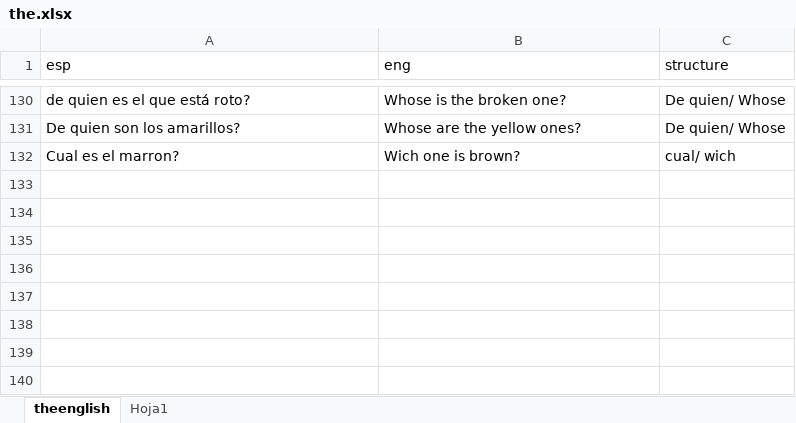
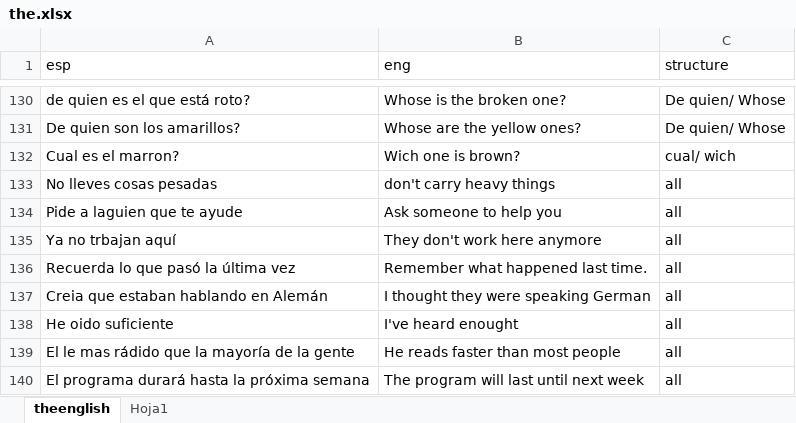
Before and after one commit to alcaloide2000/theec5, an Excel workbook: src/assets/the.xlsx, sheet theenglish, drawn as a sheet; only a part is shown, gaps mark what is left out; values as stored, in another font and other column widths than the file's, no borders; table styles not drawn; the diff names each change by its address in the sheet, - before the commit and + after, or states it on an @@ line.

Commit message:
Add files via upload

```diff
--- a/src/assets/the.xlsx (sheet theenglish)
+++ b/src/assets/the.xlsx (sheet theenglish)
+row 133: No lleves cosas pesadas | don't carry heavy things | all
+row 134: Pide a laguien que te ayude | Ask someone to help you | all
+row 135: Ya no trbajan aquí | They don't work here anymore | all
+row 136: Recuerda lo que pasó la última vez | Remember what happened last time. | all
+row 137: Creia que estaban hablando en Alemán | I thought they were speaking German | all
+row 138: He oido suficiente | I've heard enought | all
+row 139: El le mas rádido que la mayoría de la gente | He reads faster than most people | all
+row 140: El programa durará hasta la próxima semana | The program will last until next week | all
```
